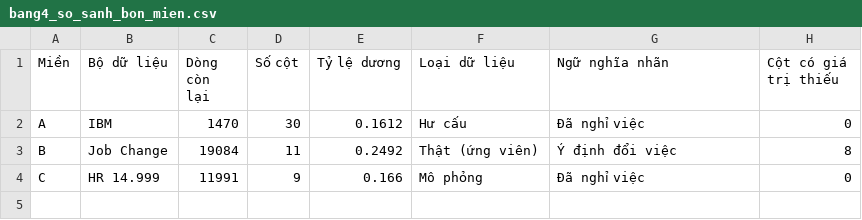
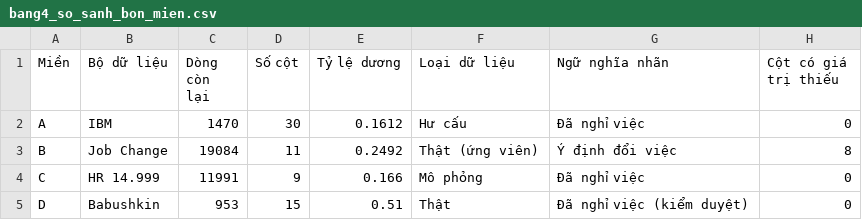
Before and after one commit to datachain-uit/CN-24540017-MinhTN-ThienPX, a CSV file: eda/bang4_so_sanh_bon_mien.csv, drawn as a sheet; the diff names each change by its address in the sheet, - before the commit and + after, or states it on an @@ line.

```diff
--- a/eda/bang4_so_sanh_bon_mien.csv
+++ b/eda/bang4_so_sanh_bon_mien.csv
+row 5: D | Babushkin | 953 | 15 | 0.51 | Thật | Đã nghỉ việc (kiểm duyệt) | 0
```
Also changed, not shown: eda/bang1_tong_quan_mien.csv, eda/bang3_chieu_tac_dong.csv, 13 other files.
